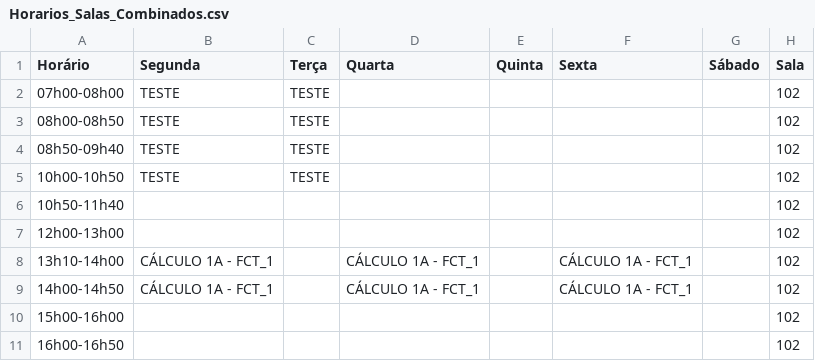
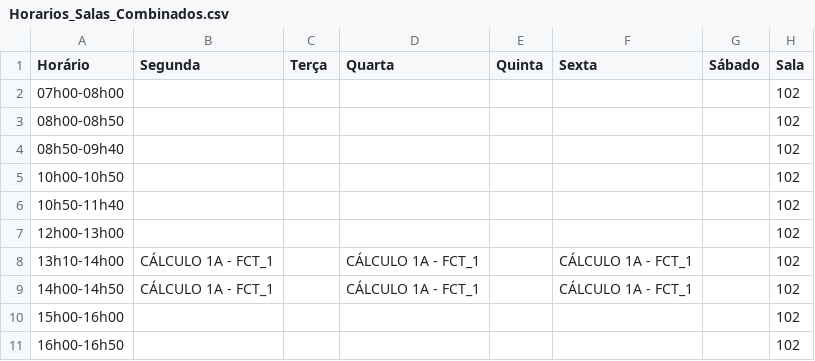
Before and after one commit to ti-fct/horariosFCT, a CSV file: utils/Horarios_Salas_Combinados.csv, drawn as a sheet; only a part is shown.

```diff
--- a/utils/Horarios_Salas_Combinados.csv
+++ b/utils/Horarios_Salas_Combinados.csv
@@ -1,6 +1,6 @@
 Horário,Segunda,Terça,Quarta,Quinta,Sexta,Sábado,Sala
-07h00-08h00,TESTE,TESTE,,,,,102
-08h00-08h50,TESTE,TESTE,,,,,102
-08h50-09h40,TESTE,TESTE,,,,,102
-10h00-10h50,TESTE,TESTE,,,,,102
+07h00-08h00,,,,,,,102
+08h00-08h50,,,,,,,102
+08h50-09h40,,,,,,,102
+10h00-10h50,,,,,,,102
 10h50-11h40,,,,,,,102
```
Also changed, not shown: 2 other files.
